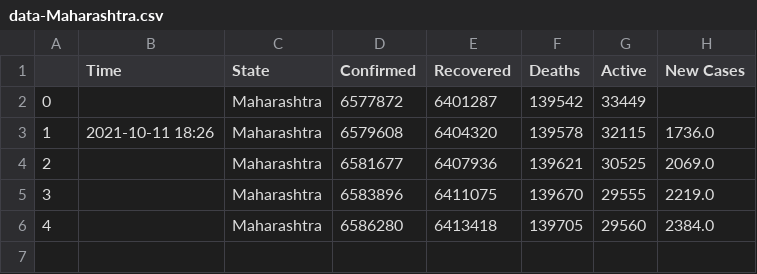
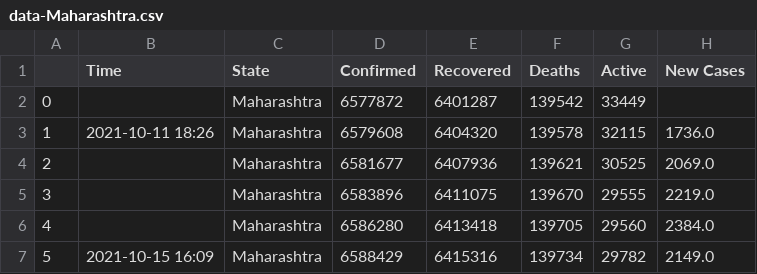
Before and after one commit to dakkshesh07/Covid19_India_Data, a CSV file: Maharashtra/data-Maharashtra.csv, drawn as a sheet.

```diff
--- a/Maharashtra/data-Maharashtra.csv
+++ b/Maharashtra/data-Maharashtra.csv
@@ -6 +6,2 @@
 4,,Maharashtra,6586280,6413418,139705,29560,2384.0
+5,2021-10-15 16:09,Maharashtra,6588429,6415316,139734,29782,2149.0
```
Also changed, not shown: Andhra Pradesh/data-Andhra Pradesh.csv, Chandigarh/data-Chandigarh.csv, 3 other files.
